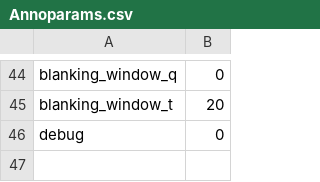
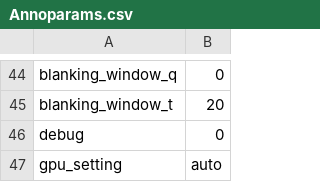
Before and after one commit to BIVectors/BRAVEHEART, a CSV file: Annoparams.csv, drawn as a sheet; only a part is shown, gaps mark what is left out; the diff names each change by its address in the sheet, - before the commit and + after, or states it on an @@ line.

```diff
--- a/Annoparams.csv
+++ b/Annoparams.csv
+row 47: gpu_setting | auto
```
Also changed, not shown: ecg_formats.csv, 28 other files.
